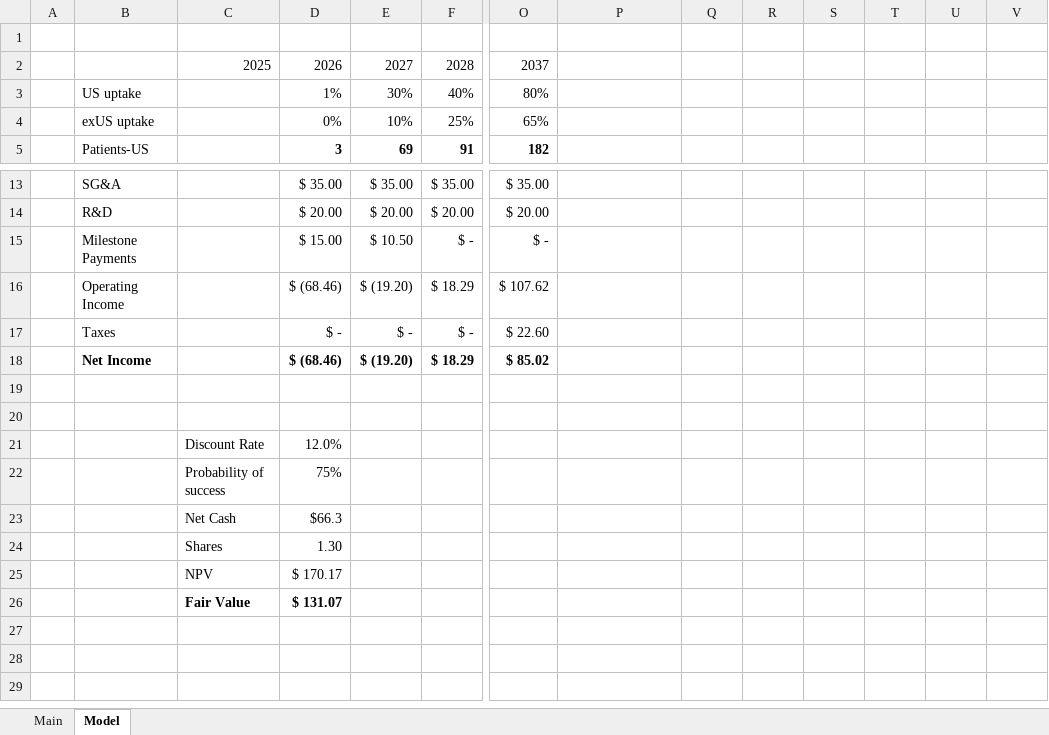
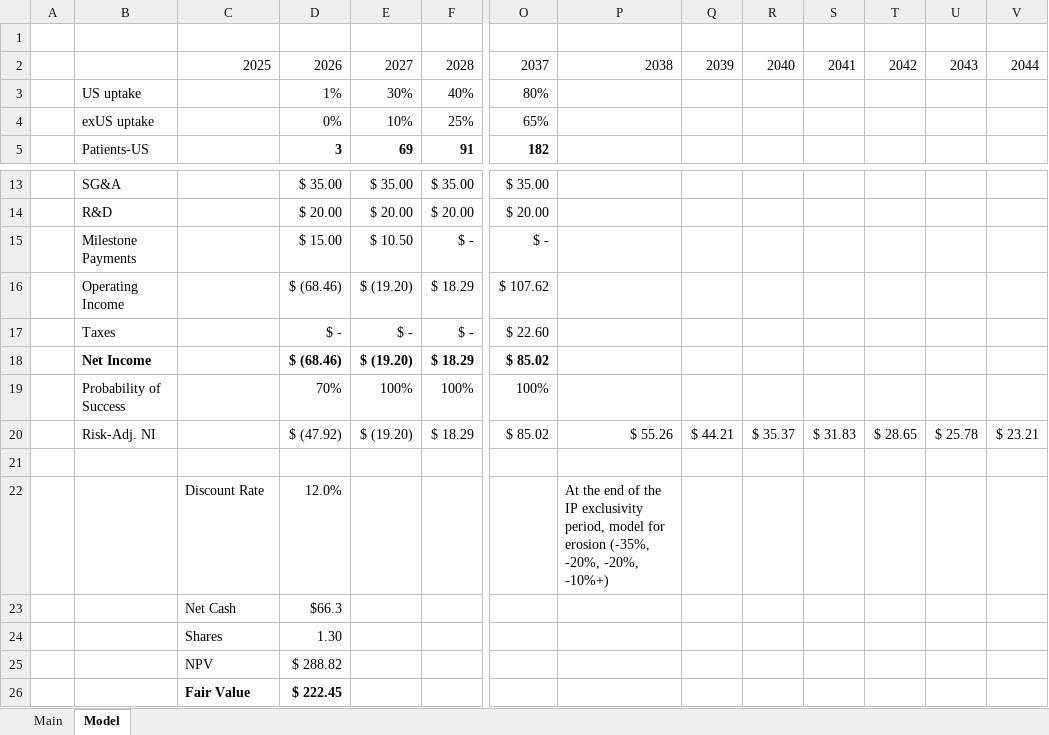
Before and after one commit to lc/models, an Excel workbook: SPRB.xlsx, sheet Model, drawn as a sheet; only a part is shown, gaps mark what is left out; values as stored, in another font and other column widths than the file's, no borders; removed rows and columns are numbered as before the commit, all else as after; rows hold the shown columns only; the diff names each change by its address in the sheet, - before the commit and + after, or states it on an @@ line.

Commit message:
fix SPRB

```diff
--- a/SPRB.xlsx (sheet Model)
+++ b/SPRB.xlsx (sheet Model)
-P2: (empty)
+P2: 2038
-Q2: (empty)
+Q2: 2039
-R2: (empty)
+R2: 2040
-S2: (empty)
+S2: 2041
-T2: (empty)
+T2: 2042
-U2: (empty)
+U2: 2043
-V2: (empty)
+V2: 2044
+row 19:  | Probability of Success |  | 70% | 100% | 100% | 100%
+row 20:  | Risk-Adj. NI |  | $ (47.92) | $ (19.20) | $ 18.29 | $ 85.02 | $ 55.26 | $ 44.21 | $ 35.37 | $ 31.83 | $ 28.65 | $ 25.78 | $ 23.21
-row 20: (empty)
-P22: (empty)
+P22: At the end of the IP exclusivity period, model for erosion (-35%, -20%, -20%, -10%+)
-row 22:  |  | Probability of success | 75%
-D25: $ 170.17
+D25: $ 288.82
-D26: $ 131.07
+D26: $ 222.45
```
